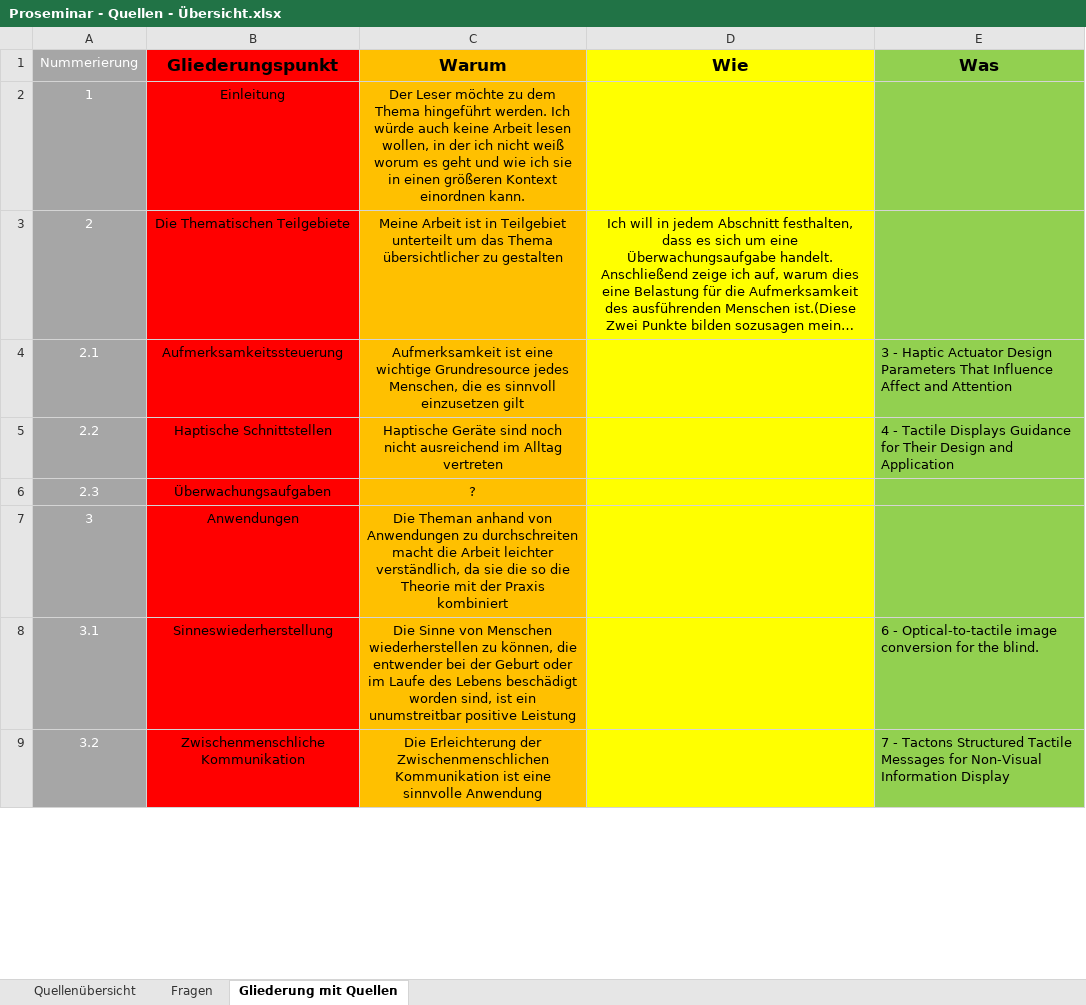
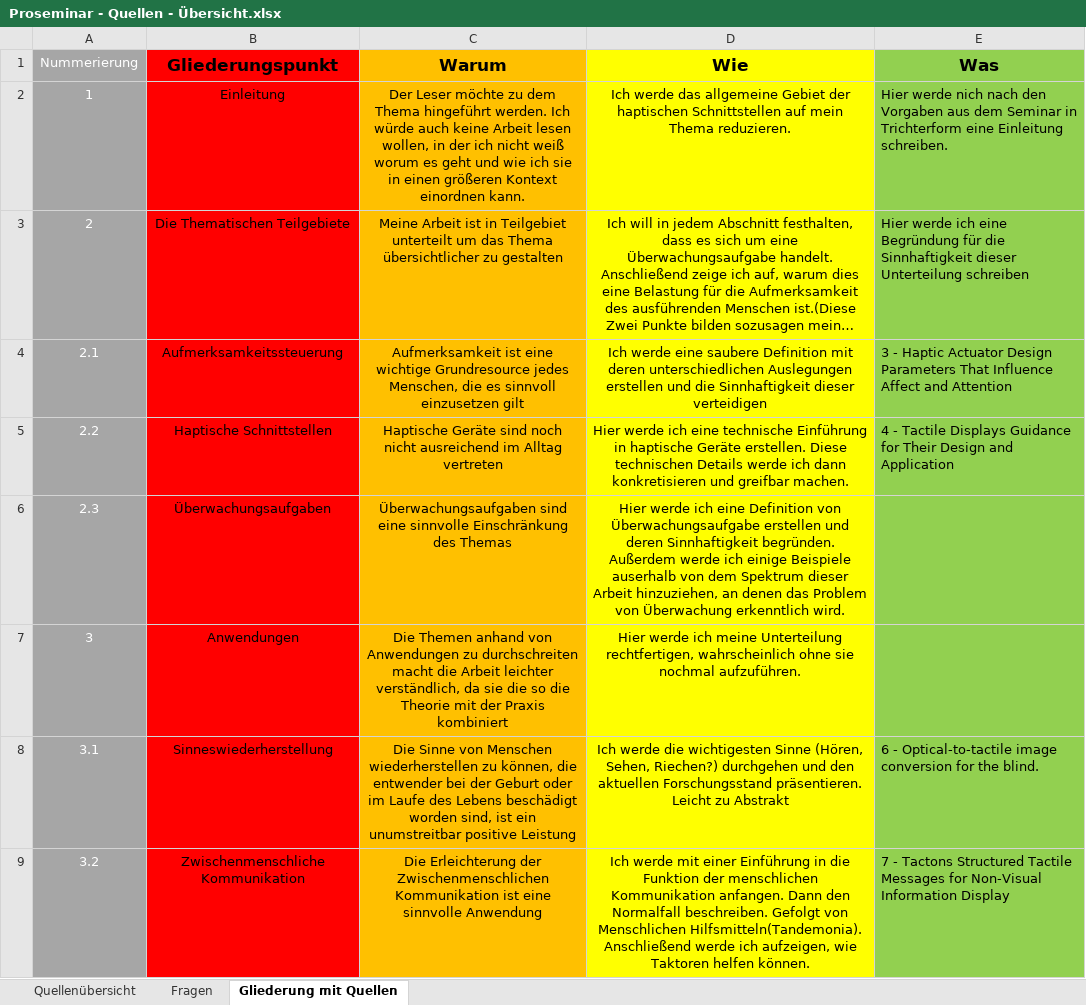
Before and after one commit to SaturnnrutaS/Proseminar-Mobile-Computing, an Excel workbook: Proseminar - Quellen - Übersicht.xlsx, sheet Gliederung mit Quellen, drawn as a sheet; only a part is shown; long unchanged cells end in …; values as stored, in another font and other column widths than the file's, no borders; ↵ is a line break in a cell; the diff covers the shown part only; the diff names each change by its address in the sheet, - before the commit and + after, or states it on an @@ line.

Commit message:
Warum und Wie fertig gemacht.

```diff
--- a/Proseminar - Quellen - Übersicht.xlsx (sheet Gliederung mit Quellen)
+++ b/Proseminar - Quellen - Übersicht.xlsx (sheet Gliederung mit Quellen)
-D2 (Wie): (empty)
+D2 (Wie): Ich werde das allgemeine Gebiet der haptischen Schnittstellen auf mein Thema reduzieren.
-E2 (Was): (empty)
+E2 (Was): Hier werde nich nach den Vorgaben aus dem Seminar in Trichterform eine Einleitung schreiben.
-E3 (Was): (empty)
+E3 (Was): Hier werde ich eine Begründung für die Sinnhaftigkeit dieser Unterteilung schreiben
-D4 (Wie): (empty)
+D4 (Wie): Ich werde eine saubere Definition mit deren unterschiedlichen Auslegungen erstellen und die Sinnhaftigkeit dieser verteidigen
-D5 (Wie): (empty)
+D5 (Wie): Hier werde ich eine technische Einführung in haptische Geräte erstellen. Diese technischen Details werde ich dann konkretisieren und greifbar machen.
-C6 (Warum): ?
+C6 (Warum): Überwachungsaufgaben sind eine sinnvolle Einschränkung des Themas
-D6 (Wie): (empty)
+D6 (Wie): Hier werde ich eine Definition von Überwachungsaufgabe erstellen und deren Sinnhaftigkeit begründen. Außerdem werde ich einige Beispiele auserhalb von dem Spektrum dieser Arbeit hinzuziehen, an denen das Problem von Überwachung erkenntlich wird.
-C7 (Warum): Die Theman anhand von…
+C7 (Warum): Die Themen anhand von…
-D7 (Wie): (empty)
+D7 (Wie): Hier werde ich meine Unterteilung rechtfertigen, wahrscheinlich ohne sie nochmal aufzuführen.
-D8 (Wie): (empty)
+D8 (Wie): Ich werde die wichtigesten Sinne (Hören, Sehen, Riechen?) durchgehen und den aktuellen Forschungsstand präsentieren. ↵ Leicht zu Abstrakt
-D9 (Wie): (empty)
+D9 (Wie): Ich werde mit einer Einführung in die Funktion der menschlichen Kommunikation anfangen. Dann den Normalfall beschreiben. Gefolgt von Menschlichen Hilfsmitteln(Tandemonia). Anschließend werde ich aufzeigen, wie Taktoren helfen können.
```
Also changed, not shown: 7 edited cells elsewhere in this sheet, 1 other file.
